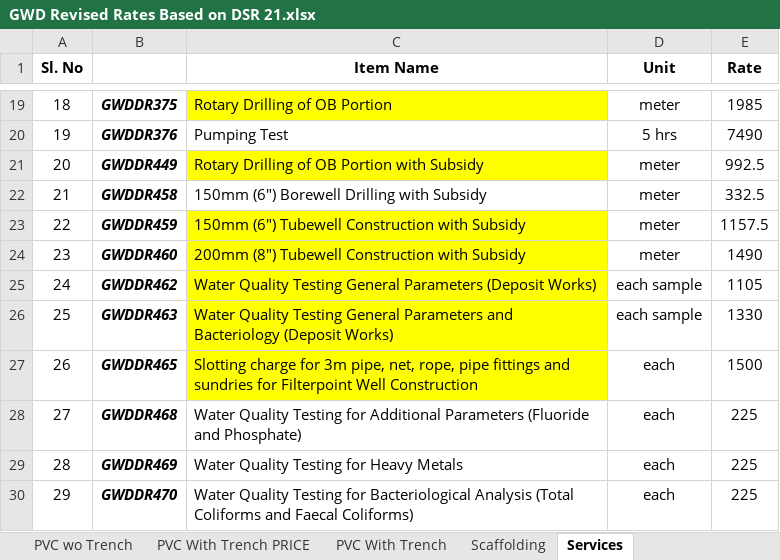
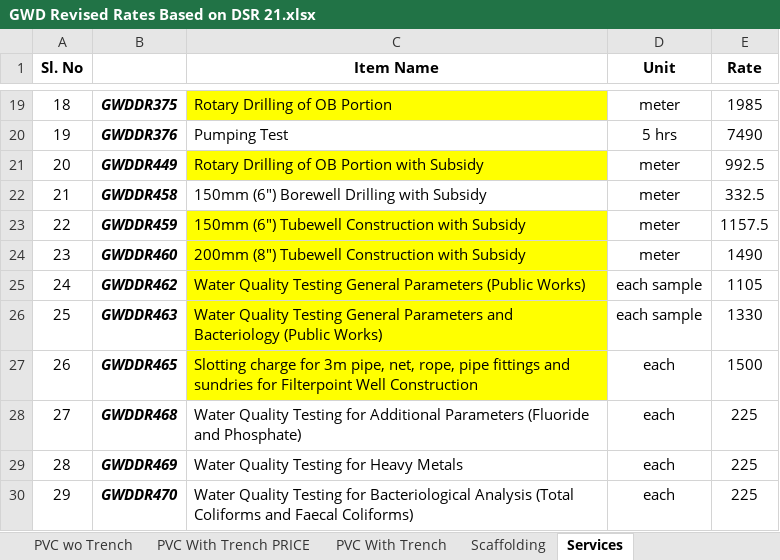
Before and after one commit to manulapulga/estimate-drafter, an Excel workbook: Side Bar Files/GWD Data/GWD Revised Rates Based on DSR 21.xlsx, sheet Services, drawn as a sheet; only a part is shown, gaps mark what is left out; values as stored, in another font and other column widths than the file's, no borders; charts and pictures and table styles not drawn; the diff names each change by its address in the sheet, - before the commit and + after, or states it on an @@ line.

```diff
--- a/Side Bar Files/GWD Data/GWD Revised Rates Based on DSR 21.xlsx (sheet Services)
+++ b/Side Bar Files/GWD Data/GWD Revised Rates Based on DSR 21.xlsx (sheet Services)
-C25 (Item Name): …General Parameters (Deposit Works)
+C25 (Item Name): …General Parameters (Public Works)
-C26 (Item Name): …and Bacteriology (Deposit Works)
+C26 (Item Name): …and Bacteriology (Public Works)
```
Also changed, not shown: sheet zName Changed Items, sheet GWD DR Abstract.
